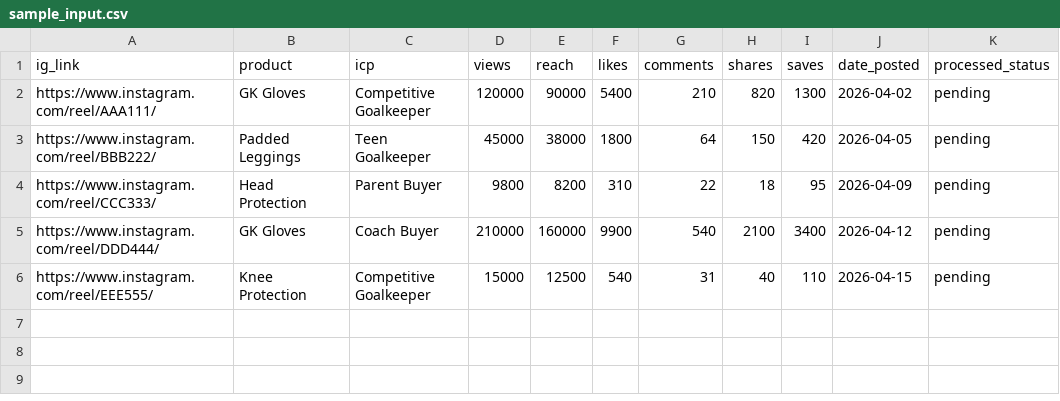
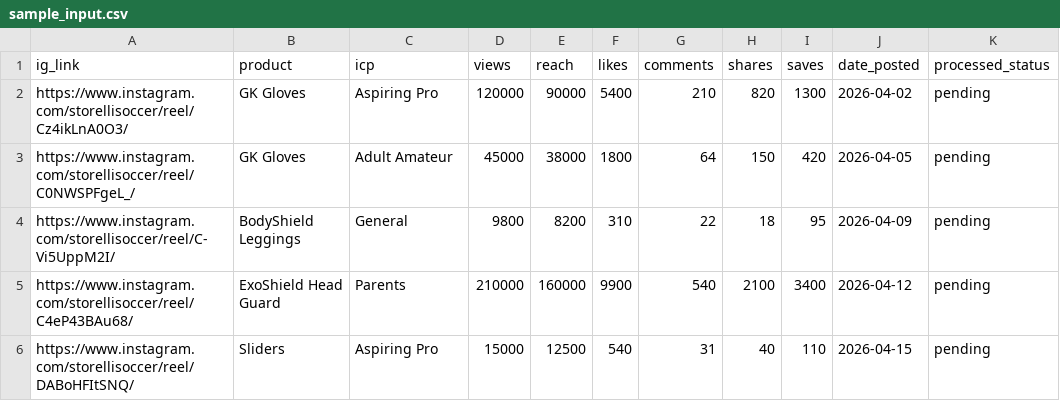
Before and after one commit to storelli-marketing/intel, a CSV file: data/sample_input.csv, drawn as a sheet.

```diff
--- a/data/sample_input.csv
+++ b/data/sample_input.csv
@@ -1,6 +1,6 @@
 ig_link,product,icp,views,reach,likes,comments,shares,saves,date_posted,processed_status
-https://www.instagram.com/reel/AAA111/,GK Gloves,Competitive Goalkeeper,120000,90000,5400,210,820,1300,2026-04-02,pending
-https://www.instagram.com/reel/BBB222/,Padded Leggings,Teen Goalkeeper,45000,38000,1800,64,150,420,2026-04-05,pending
-https://www.instagram.com/reel/CCC333/,Head Protection,Parent Buyer,9800,8200,310,22,18,95,2026-04-09,pending
-https://www.instagram.com/reel/DDD444/,GK Gloves,Coach Buyer,210000,160000,9900,540,2100,3400,2026-04-12,pending
-https://www.instagram.com/reel/EEE555/,Knee Protection,Competitive Goalkeeper,15000,12500,540,31,40,110,2026-04-15,pending
+https://www.instagram.com/storellisoccer/reel/Cz4ikLnA0O3/,GK Gloves,Aspiring Pro,120000,90000,5400,210,820,1300,2026-04-02,pending
+https://www.instagram.com/storellisoccer/reel/C0NWSPFgeL_/,GK Gloves,Adult Amateur,45000,38000,1800,64,150,420,2026-04-05,pending
+https://www.instagram.com/storellisoccer/reel/C-Vi5UppM2I/,BodyShield Leggings,General,9800,8200,310,22,18,95,2026-04-09,pending
+https://www.instagram.com/storellisoccer/reel/C4eP43BAu68/,ExoShield Head Guard,Parents,210000,160000,9900,540,2100,3400,2026-04-12,pending
+https://www.instagram.com/storellisoccer/reel/DABoHFItSNQ/,Sliders,Aspiring Pro,15000,12500,540,31,40,110,2026-04-15,pending
```
Also changed, not shown: data/sample_output.csv, 7 other files.
